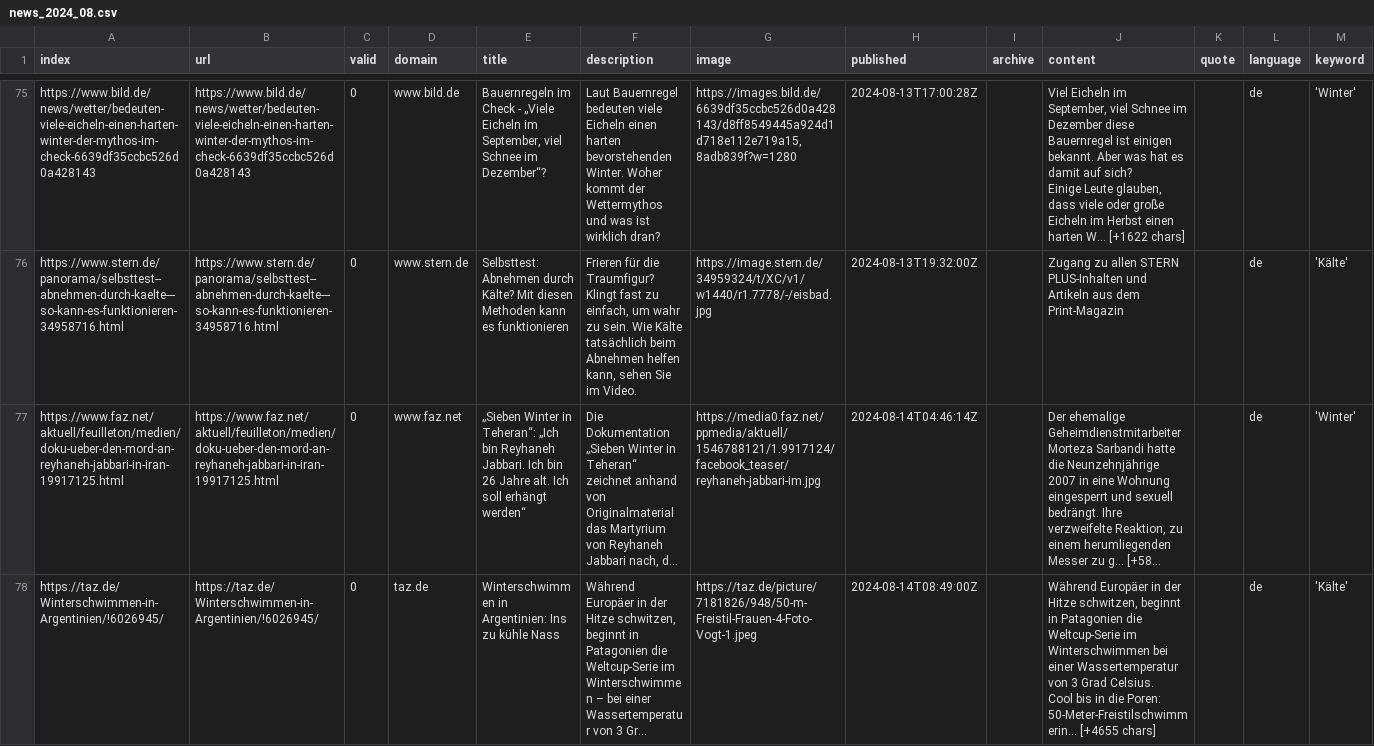
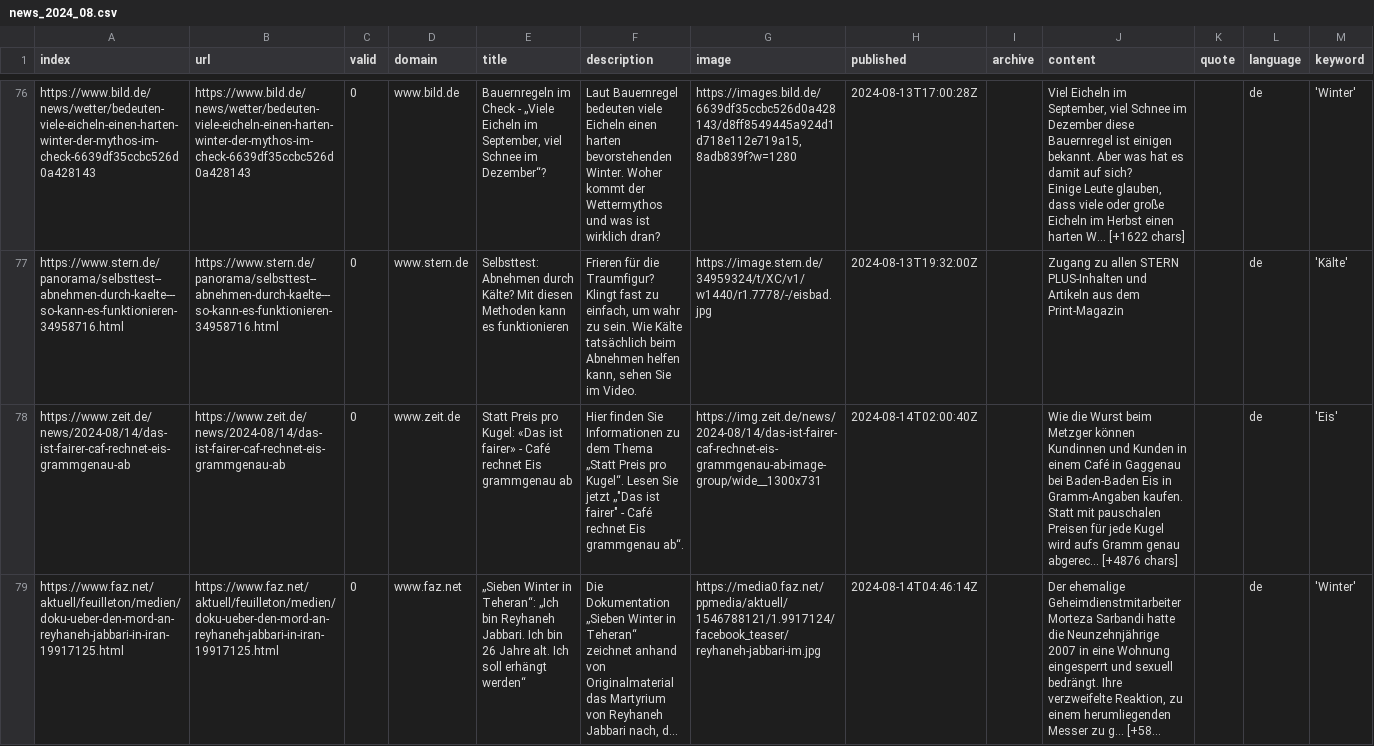
Before and after one commit to svpblank1/winterIsComing2, a CSV file: csv/news_2024_08.csv, drawn as a sheet; only a part is shown, gaps mark what is left out; the shorter side is filled out with more unchanged rows; long unchanged cells end in …; the diff covers the shown part only; the diff names each change by its address in the sheet, - before the commit and + after, or states it on an @@ line.

```diff
--- a/csv/news_2024_08.csv
+++ b/csv/news_2024_08.csv
+row 78: https://www.zeit.de/news/2024-08/14/das-ist-fairer-caf-rechnet-eis-grammgenau-ab | https://www.zeit.de/news/2024-08/14/das-ist-fairer-caf-rechnet-eis-grammgenau-ab | 0 | www.zeit.de | Statt Preis pro Kugel: «Das ist fairer» - Café rechnet Eis grammgenau ab | Hier finden Sie Informationen zu dem Thema „Statt Preis pro Kugel“. Lesen Sie jetzt „"Das ist fairer" - Café rechnet Eis grammgenau ab“. | https://img.zeit.de/news/2024-08/14/das-ist-fairer-caf-rechnet-eis-grammgenau-ab-image-group/wide__1300x731 | 2024-08-14T02:00:40Z |  | Wie die Wurst beim Metzger können Kundinnen und Kunden in einem Café in Gaggenau bei Baden-Baden Eis in Gramm-Angaben kaufen. Statt mit pauschalen Preisen für jede Kugel wird aufs Gramm genau abgerec… [+4876 chars] |  | de | 'Eis'
```
Also changed, not shown: 4 added rows elsewhere in this file, csv/news_2024_07.csv, keywords.csv.
